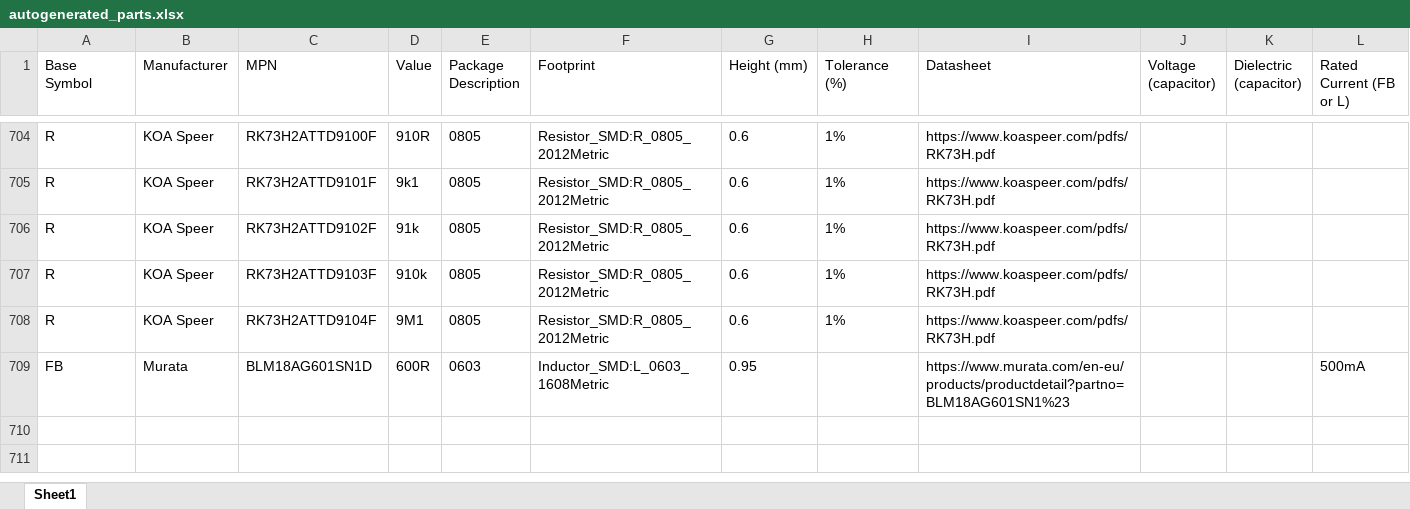
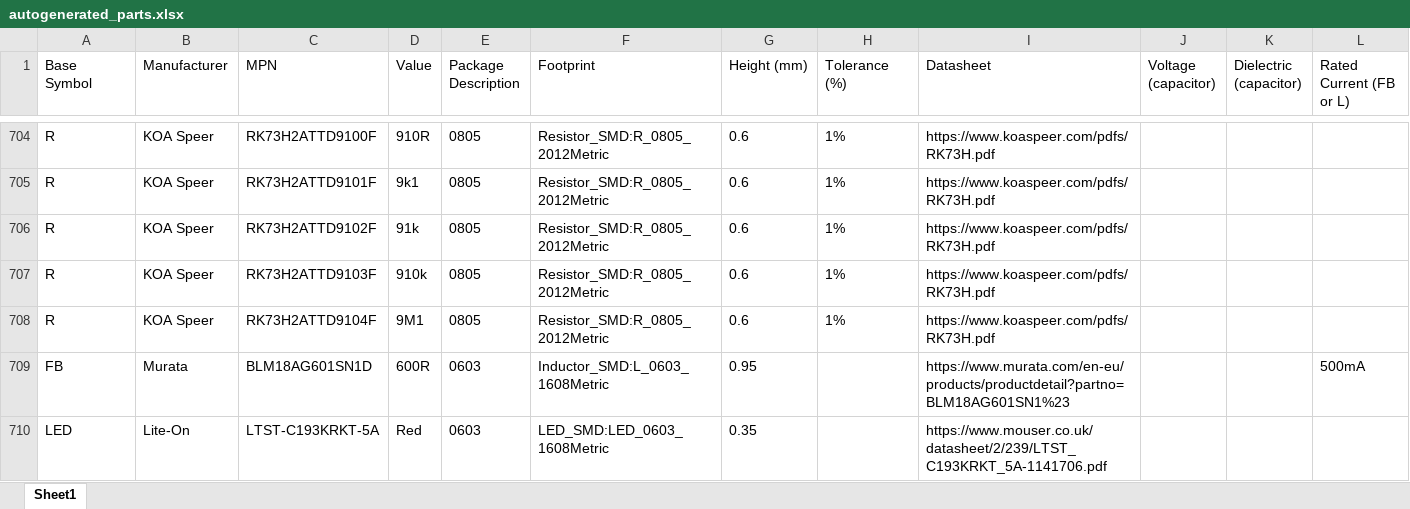
Before and after one commit to M0WUT/kicad_libraries, an Excel workbook: scripts/autogenerated_parts.xlsx, sheet Sheet1, drawn as a sheet; only a part is shown, gaps mark what is left out; values as stored, in another font and other column widths than the file's, no borders; the diff names each change by its address in the sheet, - before the commit and + after, or states it on an @@ line.

```diff
--- a/scripts/autogenerated_parts.xlsx (sheet Sheet1)
+++ b/scripts/autogenerated_parts.xlsx (sheet Sheet1)
+row 710: LED | Lite-On | LTST-C193KRKT-5A | Red | 0603 | LED_SMD:LED_0603_1608Metric | 0.35 |  | https://www.mouser.co.uk/datasheet/2/239/LTST_C193KRKT_5A-1141706.pdf
```
Also changed, not shown: 26 other files.
